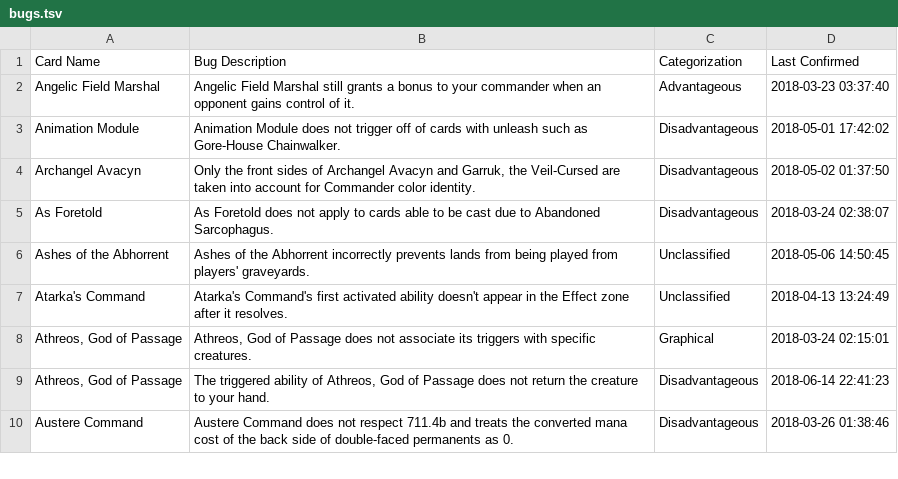
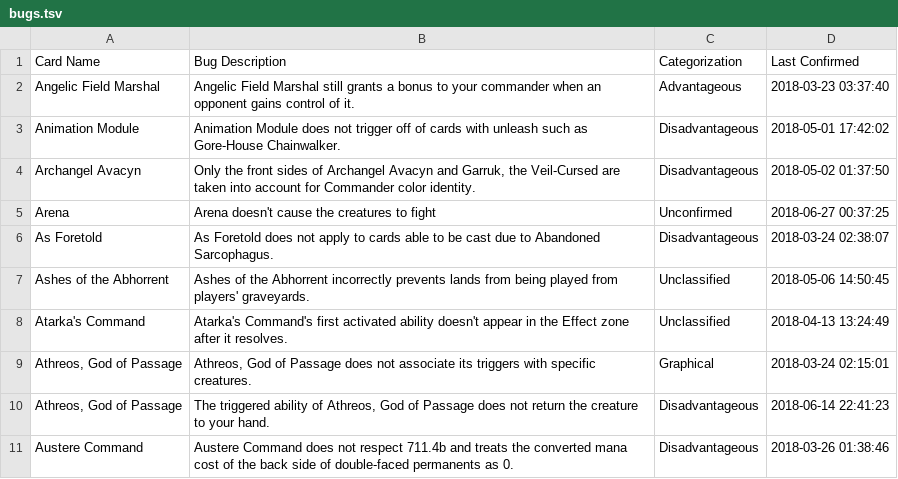
Before and after one commit to PennyDreadfulMTG/modo-bugs, a TSV file: bugs.tsv, drawn as a sheet; only a part is shown.

Commit message:
Updated Bug List from Issues

```diff
--- a/bugs.tsv
+++ b/bugs.tsv
@@ -4,2 +4,3 @@ Animation Module	Animation Module does not trigger off of cards with unleash suc
 Archangel Avacyn	Only the front sides of Archangel Avacyn and Garruk, the Veil-Cursed are taken into account for Commander color identity.	Disadvantageous	2018-05-02 01:37:50
+Arena	Arena doesn't cause the creatures to fight	Unconfirmed	2018-06-27 00:37:25
 As Foretold	As Foretold does not apply to cards able to be cast due to Abandoned Sarcophagus.	Disadvantageous	2018-03-24 02:38:07
```
Also changed, not shown: 1 other file.
